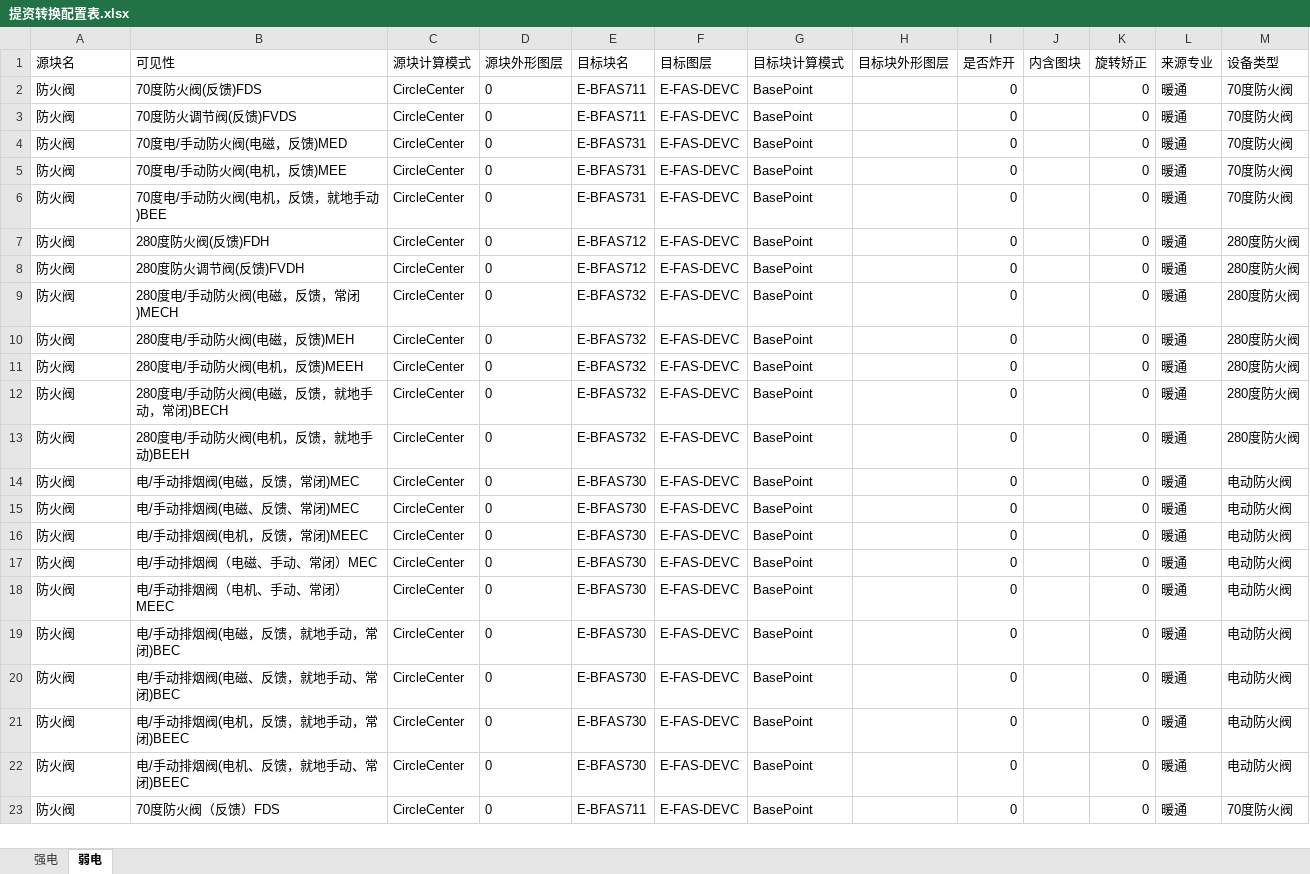
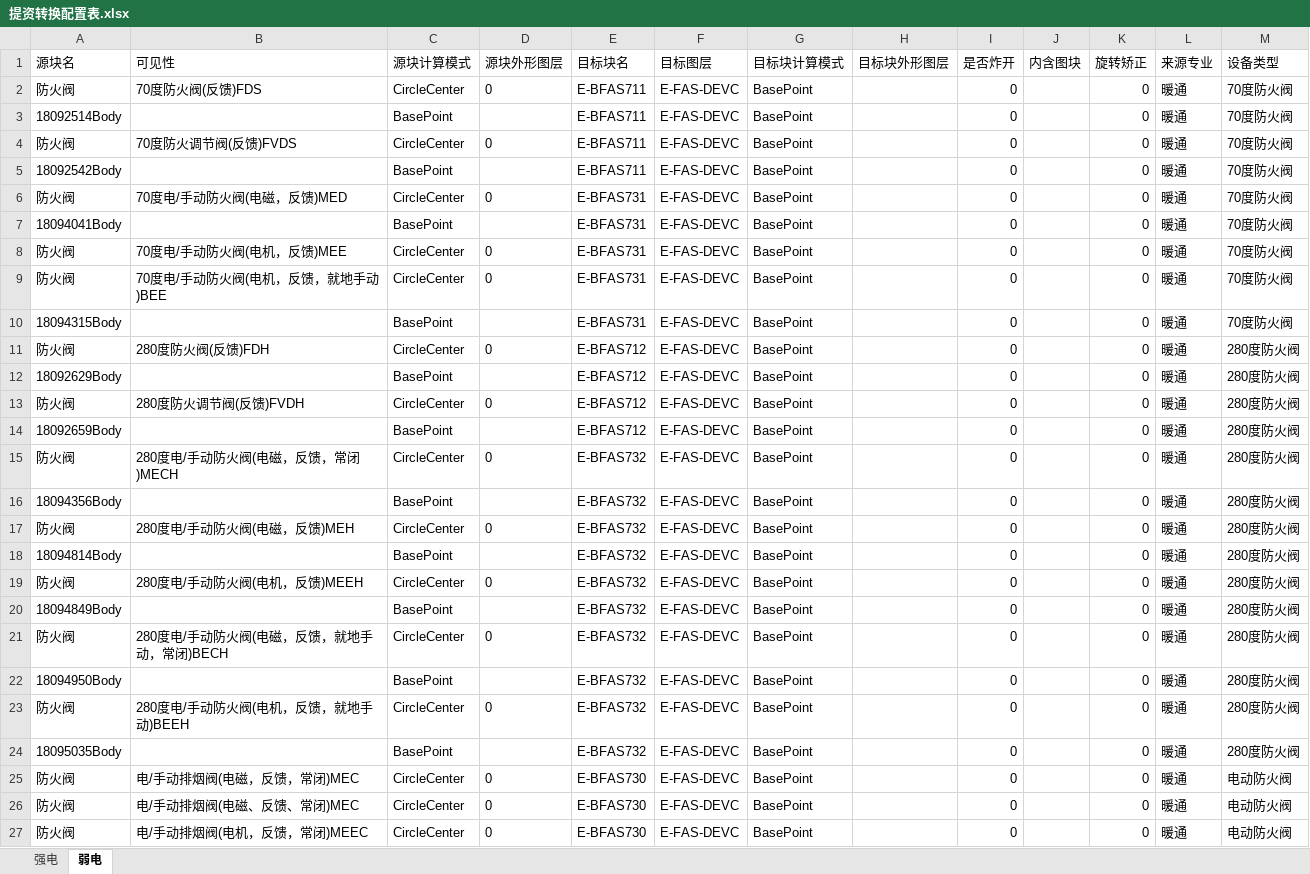
Before and after one commit to SBESIRC/ThMEPEngine, an Excel workbook: AutoLoader/ThMEPEngine/Contents/Support/提资转换配置表.xlsx, sheet 弱电, drawn as a sheet; only a part is shown; the shorter side is filled out with more unchanged rows; values as stored, in another font and other column widths than the file's, no borders; the diff covers the shown part only; the diff names each change by its address in the sheet, - before the commit and + after, or states it on an @@ line.

```diff
--- a/AutoLoader/ThMEPEngine/Contents/Support/提资转换配置表.xlsx (sheet 弱电)
+++ b/AutoLoader/ThMEPEngine/Contents/Support/提资转换配置表.xlsx (sheet 弱电)
+row 3: 18092514Body |  | BasePoint |  | E-BFAS711 | E-FAS-DEVC | BasePoint |  | 0 |  | 0 | 暖通 | 70度防火阀
+row 5: 18092542Body |  | BasePoint |  | E-BFAS711 | E-FAS-DEVC | BasePoint |  | 0 |  | 0 | 暖通 | 70度防火阀
+row 7: 18094041Body |  | BasePoint |  | E-BFAS731 | E-FAS-DEVC | BasePoint |  | 0 |  | 0 | 暖通 | 70度防火阀
+row 10: 18094315Body |  | BasePoint |  | E-BFAS731 | E-FAS-DEVC | BasePoint |  | 0 |  | 0 | 暖通 | 70度防火阀
+row 12: 18092629Body |  | BasePoint |  | E-BFAS712 | E-FAS-DEVC | BasePoint |  | 0 |  | 0 | 暖通 | 280度防火阀
+row 14: 18092659Body |  | BasePoint |  | E-BFAS712 | E-FAS-DEVC | BasePoint |  | 0 |  | 0 | 暖通 | 280度防火阀
+row 16: 18094356Body |  | BasePoint |  | E-BFAS732 | E-FAS-DEVC | BasePoint |  | 0 |  | 0 | 暖通 | 280度防火阀
+row 18: 18094814Body |  | BasePoint |  | E-BFAS732 | E-FAS-DEVC | BasePoint |  | 0 |  | 0 | 暖通 | 280度防火阀
+row 20: 18094849Body |  | BasePoint |  | E-BFAS732 | E-FAS-DEVC | BasePoint |  | 0 |  | 0 | 暖通 | 280度防火阀
+row 22: 18094950Body |  | BasePoint |  | E-BFAS732 | E-FAS-DEVC | BasePoint |  | 0 |  | 0 | 暖通 | 280度防火阀
+row 24: 18095035Body |  | BasePoint |  | E-BFAS732 | E-FAS-DEVC | BasePoint |  | 0 |  | 0 | 暖通 | 280度防火阀
```
Also changed, not shown: 9 added rows elsewhere in this sheet, sheet 强电.
